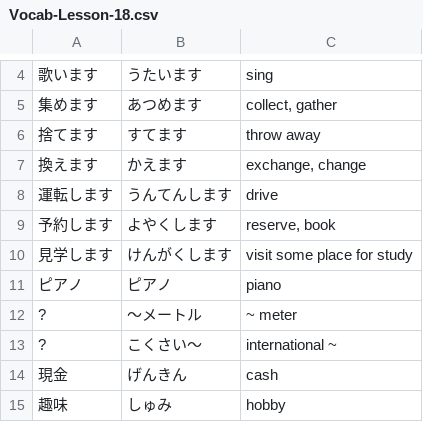
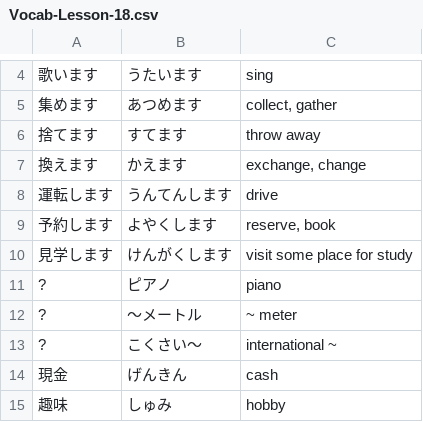
Before and after one commit to ishafayetul/learn-japanese-bd, a CSV file: level/N5/Lesson-18/Vocabulary/Vocab-Lesson-18.csv, drawn as a sheet; only a part is shown, gaps mark what is left out.

```diff
--- a/level/N5/Lesson-18/Vocabulary/Vocab-Lesson-18.csv
+++ b/level/N5/Lesson-18/Vocabulary/Vocab-Lesson-18.csv
@@ -10,3 +10,3 @@
 見学します,けんがくします,visit some place for study
-ピアノ,ピアノ,piano
+?,ピアノ,piano
 ?,～メートル,~ meter
```
Also changed, not shown: 1 other file.
